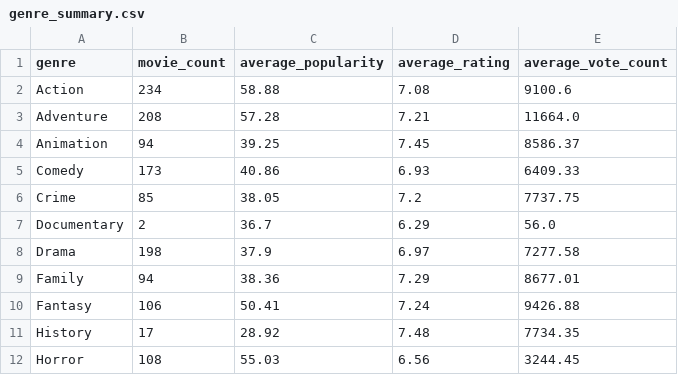
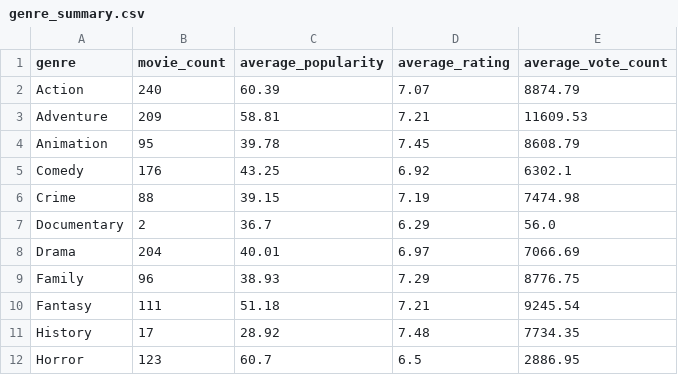
Before and after one commit to Aditya-Ganesamoorthy/Cat-2-Data-Engineering-Project, a CSV file: analytics/reports/genre_summary.csv, drawn as a sheet; only a part is shown; the diff covers the shown part only.

```diff
--- a/analytics/reports/genre_summary.csv
+++ b/analytics/reports/genre_summary.csv
@@ -1,12 +1,12 @@
 genre,movie_count,average_popularity,average_rating,average_vote_count
-Action,234,58.88,7.08,9100.6
-Adventure,208,57.28,7.21,11664.0
-Animation,94,39.25,7.45,8586.37
-Comedy,173,40.86,6.93,6409.33
-Crime,85,38.05,7.2,7737.75
+Action,240,60.39,7.07,8874.79
+Adventure,209,58.81,7.21,11609.53
+Animation,95,39.78,7.45,8608.79
+Comedy,176,43.25,6.92,6302.1
+Crime,88,39.15,7.19,7474.98
 Documentary,2,36.7,6.29,56.0
-Drama,198,37.9,6.97,7277.58
-Family,94,38.36,7.29,8677.01
-Fantasy,106,50.41,7.24,9426.88
+Drama,204,40.01,6.97,7066.69
+Family,96,38.93,7.29,8776.75
+Fantasy,111,51.18,7.21,9245.54
 History,17,28.92,7.48,7734.35
-Horror,108,55.03,6.56,3244.45
+Horror,123,60.7,6.5,2886.95
```
Also changed, not shown: 14 edited cells elsewhere in this file, analytics/reports/correlation_matrix.csv, analytics/reports/genre_analysis.csv, 12 other files.
